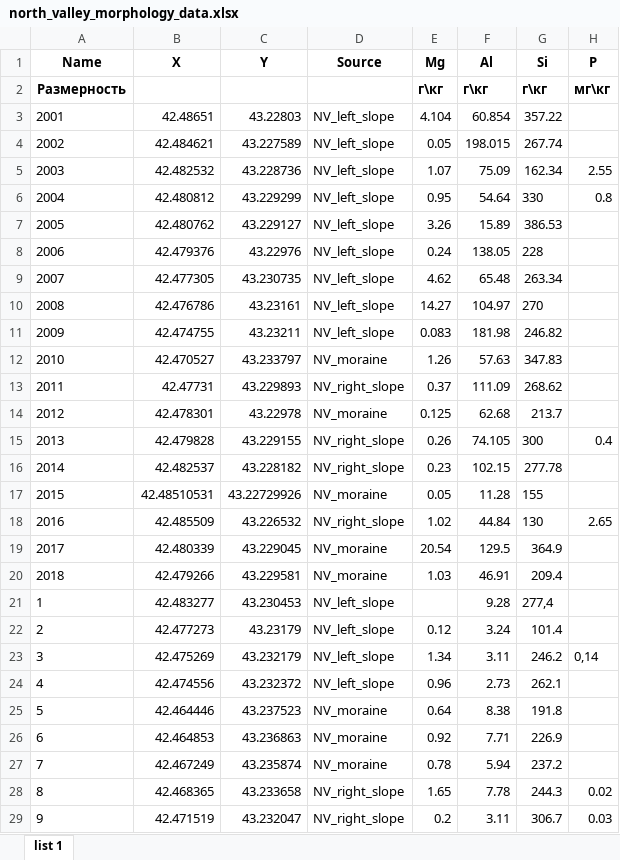
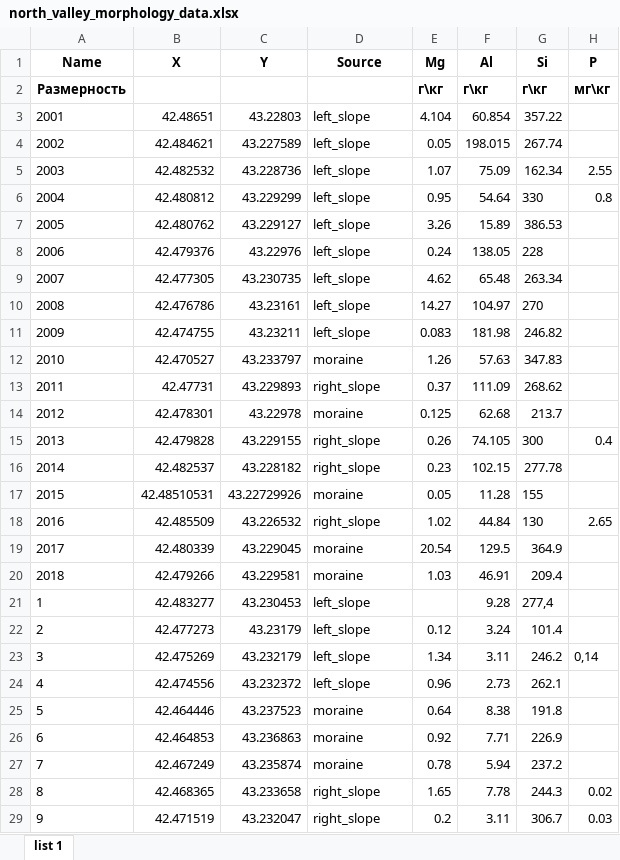
Before and after one commit to kizyalleski/FP_Don_2020-2022, an Excel workbook: North_Valley/morphology/data/north_valley_morphology_data.xlsx, sheet list 1, drawn as a sheet; only a part is shown; values as stored, in another font and other column widths than the file's, no borders; the diff covers the shown part only; the diff names each change by its address in the sheet, - before the commit and + after, or states it on an @@ line.

```diff
--- a/North_Valley/morphology/data/north_valley_morphology_data.xlsx (sheet list 1)
+++ b/North_Valley/morphology/data/north_valley_morphology_data.xlsx (sheet list 1)
-D3:D11 (Source): NV_left_slope
+D3:D11 (Source): left_slope
-D12 (Source): NV_moraine
+D12 (Source): moraine
-D13 (Source): NV_right_slope
+D13 (Source): right_slope
-D14 (Source): NV_moraine
+D14 (Source): moraine
-D15:D16 (Source): NV_right_slope
+D15:D16 (Source): right_slope
-D17 (Source): NV_moraine
+D17 (Source): moraine
-D18 (Source): NV_right_slope
+D18 (Source): right_slope
-D19:D20 (Source): NV_moraine
+D19:D20 (Source): moraine
-D21:D24 (Source): NV_left_slope
+D21:D24 (Source): left_slope
-D25:D27 (Source): NV_moraine
+D25:D27 (Source): moraine
-D28:D29 (Source): NV_right_slope
+D28:D29 (Source): right_slope
```
Also changed, not shown: 6 removed rows elsewhere in this sheet, North_Valley/morphology/data/2_sourses.xlsx, 10 other files.
